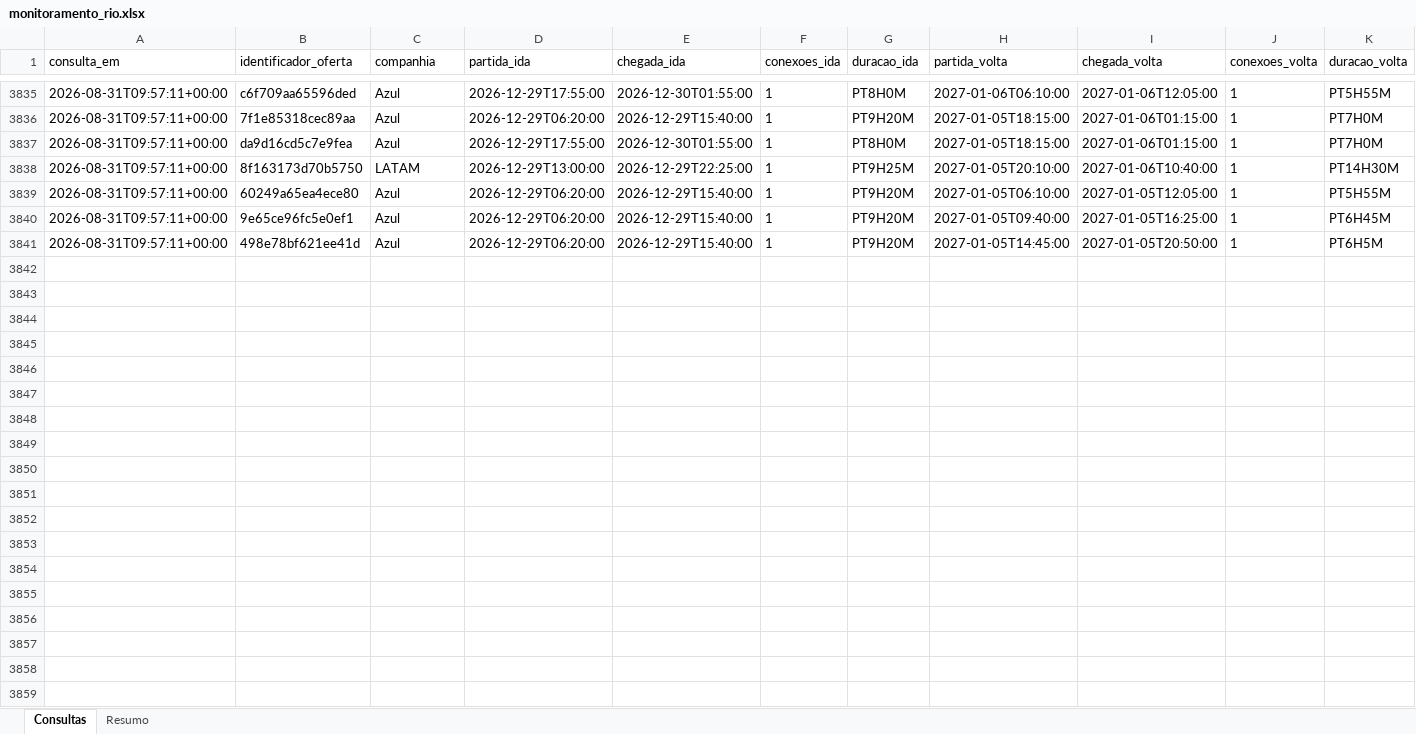
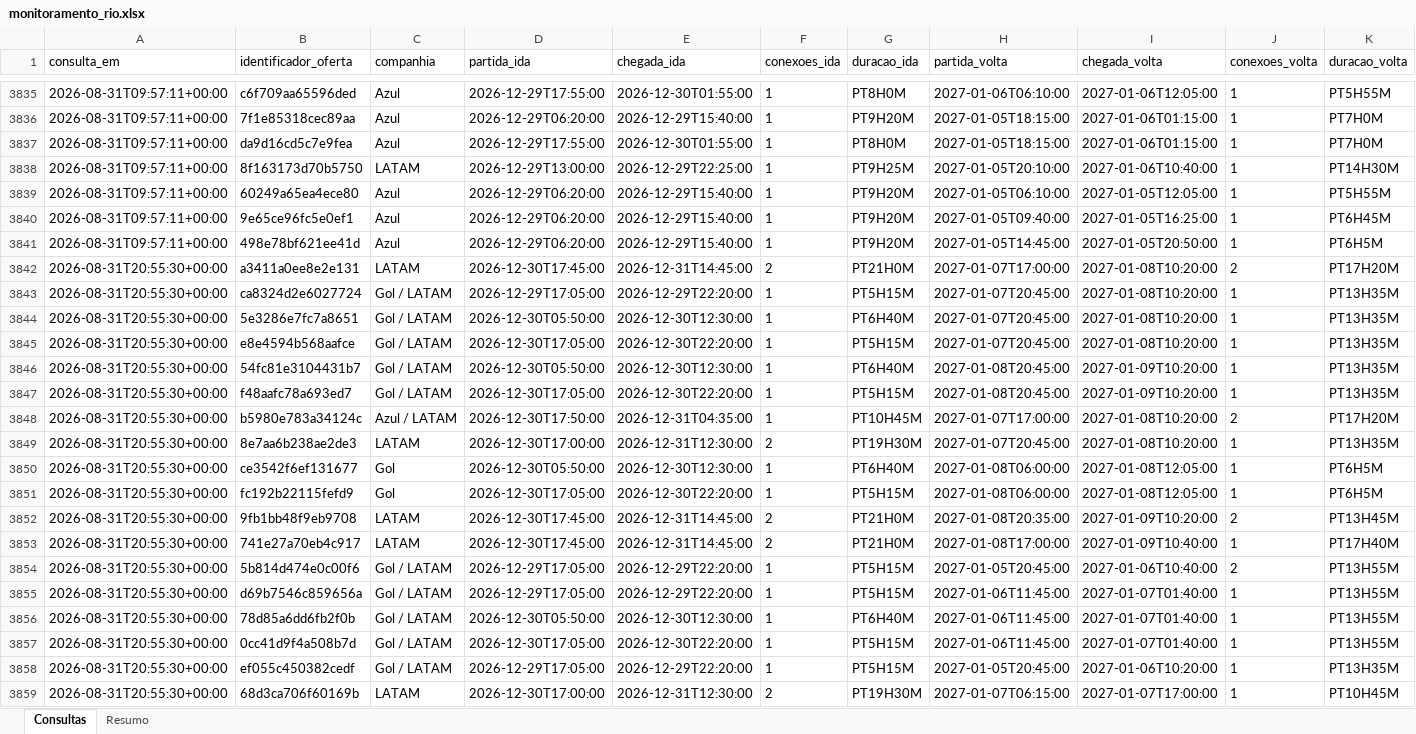
Before and after one commit to asouzaa/monitora-voos, an Excel workbook: docs/monitoramento_rio.xlsx, sheet Consultas, drawn as a sheet; only a part is shown, gaps mark what is left out; values as stored, in another font and other column widths than the file's, no borders; rows hold the shown columns only; the diff covers the shown part only; the diff names each change by its address in the sheet, - before the commit and + after, or states it on an @@ line.

```diff
--- a/docs/monitoramento_rio.xlsx (sheet Consultas)
+++ b/docs/monitoramento_rio.xlsx (sheet Consultas)
+row 3842: 2026-08-31T20:55:30+00:00 | a3411a0ee8e2e131 | LATAM | 2026-12-30T17:45:00 | 2026-12-31T14:45:00 | 2 | PT21H0M | 2027-01-07T17:00:00 | 2027-01-08T10:20:00 | 2 | PT17H20M
+row 3843: 2026-08-31T20:55:30+00:00 | ca8324d2e6027724 | Gol / LATAM | 2026-12-29T17:05:00 | 2026-12-29T22:20:00 | 1 | PT5H15M | 2027-01-07T20:45:00 | 2027-01-08T10:20:00 | 1 | PT13H35M
+row 3844: 2026-08-31T20:55:30+00:00 | 5e3286e7fc7a8651 | Gol / LATAM | 2026-12-30T05:50:00 | 2026-12-30T12:30:00 | 1 | PT6H40M | 2027-01-07T20:45:00 | 2027-01-08T10:20:00 | 1 | PT13H35M
+row 3845: 2026-08-31T20:55:30+00:00 | e8e4594b568aafce | Gol / LATAM | 2026-12-30T17:05:00 | 2026-12-30T22:20:00 | 1 | PT5H15M | 2027-01-07T20:45:00 | 2027-01-08T10:20:00 | 1 | PT13H35M
+row 3846: 2026-08-31T20:55:30+00:00 | 54fc81e3104431b7 | Gol / LATAM | 2026-12-30T05:50:00 | 2026-12-30T12:30:00 | 1 | PT6H40M | 2027-01-08T20:45:00 | 2027-01-09T10:20:00 | 1 | PT13H35M
+row 3847: 2026-08-31T20:55:30+00:00 | f48aafc78a693ed7 | Gol / LATAM | 2026-12-30T17:05:00 | 2026-12-30T22:20:00 | 1 | PT5H15M | 2027-01-08T20:45:00 | 2027-01-09T10:20:00 | 1 | PT13H35M
+row 3848: 2026-08-31T20:55:30+00:00 | b5980e783a34124c | Azul / LATAM | 2026-12-30T17:50:00 | 2026-12-31T04:35:00 | 1 | PT10H45M | 2027-01-07T17:00:00 | 2027-01-08T10:20:00 | 2 | PT17H20M
+row 3849: 2026-08-31T20:55:30+00:00 | 8e7aa6b238ae2de3 | LATAM | 2026-12-30T17:00:00 | 2026-12-31T12:30:00 | 2 | PT19H30M | 2027-01-07T20:45:00 | 2027-01-08T10:20:00 | 1 | PT13H35M
+row 3850: 2026-08-31T20:55:30+00:00 | ce3542f6ef131677 | Gol | 2026-12-30T05:50:00 | 2026-12-30T12:30:00 | 1 | PT6H40M | 2027-01-08T06:00:00 | 2027-01-08T12:05:00 | 1 | PT6H5M
+row 3851: 2026-08-31T20:55:30+00:00 | fc192b22115fefd9 | Gol | 2026-12-30T17:05:00 | 2026-12-30T22:20:00 | 1 | PT5H15M | 2027-01-08T06:00:00 | 2027-01-08T12:05:00 | 1 | PT6H5M
+row 3852: 2026-08-31T20:55:30+00:00 | 9fb1bb48f9eb9708 | LATAM | 2026-12-30T17:45:00 | 2026-12-31T14:45:00 | 2 | PT21H0M | 2027-01-08T20:35:00 | 2027-01-09T10:20:00 | 2 | PT13H45M
+row 3853: 2026-08-31T20:55:30+00:00 | 741e27a70eb4c917 | LATAM | 2026-12-30T17:45:00 | 2026-12-31T14:45:00 | 2 | PT21H0M | 2027-01-08T17:00:00 | 2027-01-09T10:40:00 | 1 | PT17H40M
+row 3854: 2026-08-31T20:55:30+00:00 | 5b814d474e0c00f6 | Gol / LATAM | 2026-12-29T17:05:00 | 2026-12-29T22:20:00 | 1 | PT5H15M | 2027-01-05T20:45:00 | 2027-01-06T10:40:00 | 2 | PT13H55M
+row 3855: 2026-08-31T20:55:30+00:00 | d69b7546c859656a | Gol / LATAM | 2026-12-29T17:05:00 | 2026-12-29T22:20:00 | 1 | PT5H15M | 2027-01-06T11:45:00 | 2027-01-07T01:40:00 | 1 | PT13H55M
+row 3856: 2026-08-31T20:55:30+00:00 | 78d85a6dd6fb2f0b | Gol / LATAM | 2026-12-30T05:50:00 | 2026-12-30T12:30:00 | 1 | PT6H40M | 2027-01-06T11:45:00 | 2027-01-07T01:40:00 | 1 | PT13H55M
+row 3857: 2026-08-31T20:55:30+00:00 | 0cc41d9f4a508b7d | Gol / LATAM | 2026-12-30T17:05:00 | 2026-12-30T22:20:00 | 1 | PT5H15M | 2027-01-06T11:45:00 | 2027-01-07T01:40:00 | 1 | PT13H55M
+row 3858: 2026-08-31T20:55:30+00:00 | ef055c450382cedf | Gol / LATAM | 2026-12-29T17:05:00 | 2026-12-29T22:20:00 | 1 | PT5H15M | 2027-01-05T20:45:00 | 2027-01-06T10:20:00 | 1 | PT13H35M
+row 3859: 2026-08-31T20:55:30+00:00 | 68d3ca706f60169b | LATAM | 2026-12-30T17:00:00 | 2026-12-31T12:30:00 | 2 | PT19H30M | 2027-01-07T06:15:00 | 2027-01-07T17:00:00 | 1 | PT10H45M
```
Also changed, not shown: 102 added rows elsewhere in this sheet, sheet Resumo, docs/monitoramento_fortaleza.xlsx, docs/monitoramento_joao_pessoa.xlsx, 9 other files.
